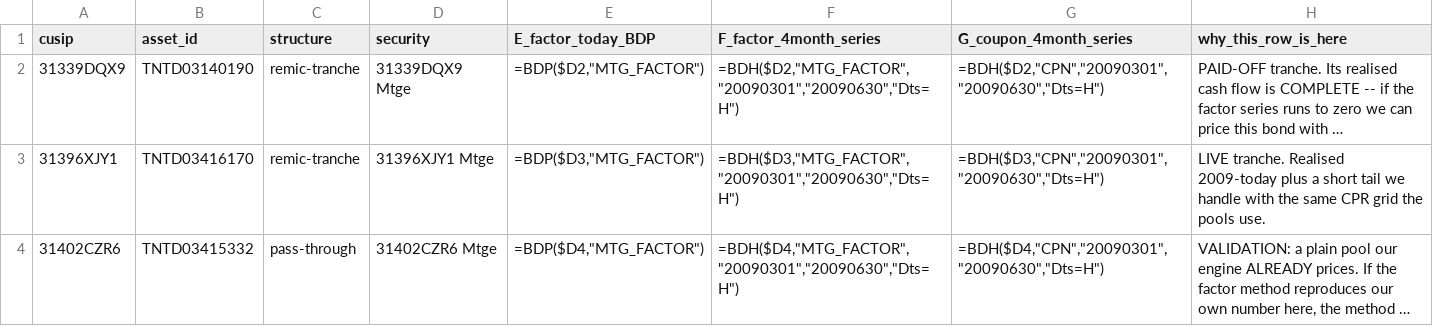
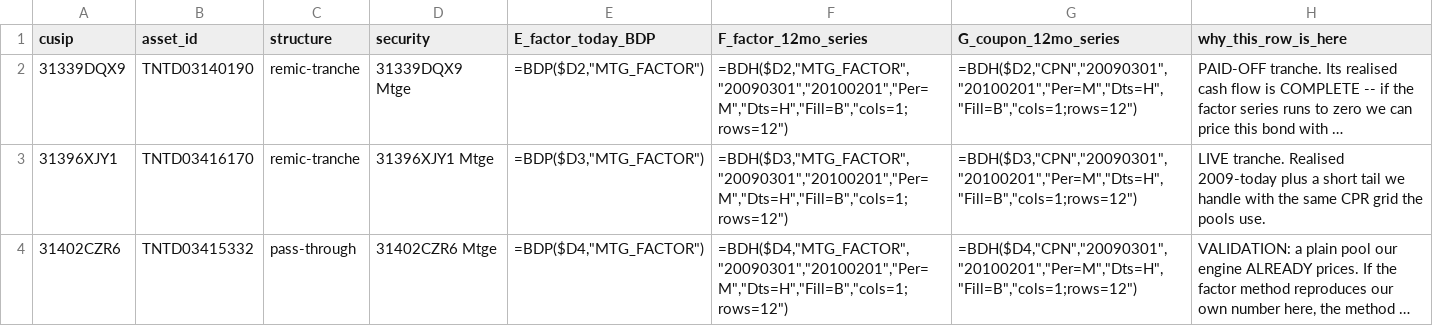
Before and after one commit to charlieee0712/fixed_income_pricing, a CSV file: docs/bloomberg_request_2026-09-29/01b_PILOT_factor.csv, drawn as a sheet; long unchanged cells end in …; the diff names each change by its address in the sheet, - before the commit and + after, or states it on an @@ line.

```diff
--- a/docs/bloomberg_request_2026-09-29/01b_PILOT_factor.csv
+++ b/docs/bloomberg_request_2026-09-29/01b_PILOT_factor.csv
-F1: F_factor_4month_series
+F1: F_factor_12mo_series
-G1: G_coupon_4month_series
+G1: G_coupon_12mo_series
-F2 (F_factor_12mo_series): =BDH($D2,"MTG_FACTOR","20090301","20090630","Dts=H")
+F2 (F_factor_12mo_series): =BDH($D2,"MTG_FACTOR","20090301","20100201","Per=M","Dts=H","Fill=B","cols=1;rows=12")
-G2 (G_coupon_12mo_series): =BDH($D2,"CPN","20090301","20090630","Dts=H")
+G2 (G_coupon_12mo_series): =BDH($D2,"CPN","20090301","20100201","Per=M","Dts=H","Fill=B","cols=1;rows=12")
-F3 (F_factor_12mo_series): =BDH($D3,"MTG_FACTOR","20090301","20090630","Dts=H")
+F3 (F_factor_12mo_series): =BDH($D3,"MTG_FACTOR","20090301","20100201","Per=M","Dts=H","Fill=B","cols=1;rows=12")
-G3 (G_coupon_12mo_series): =BDH($D3,"CPN","20090301","20090630","Dts=H")
+G3 (G_coupon_12mo_series): =BDH($D3,"CPN","20090301","20100201","Per=M","Dts=H","Fill=B","cols=1;rows=12")
-F4 (F_factor_12mo_series): =BDH($D4,"MTG_FACTOR","20090301","20090630","Dts=H")
+F4 (F_factor_12mo_series): =BDH($D4,"MTG_FACTOR","20090301","20100201","Per=M","Dts=H","Fill=B","cols=1;rows=12")
-G4 (G_coupon_12mo_series): =BDH($D4,"CPN","20090301","20090630","Dts=H")
+G4 (G_coupon_12mo_series): =BDH($D4,"CPN","20090301","20100201","Per=M","Dts=H","Fill=B","cols=1;rows=12")
```
Also changed, not shown: 6 other files.
